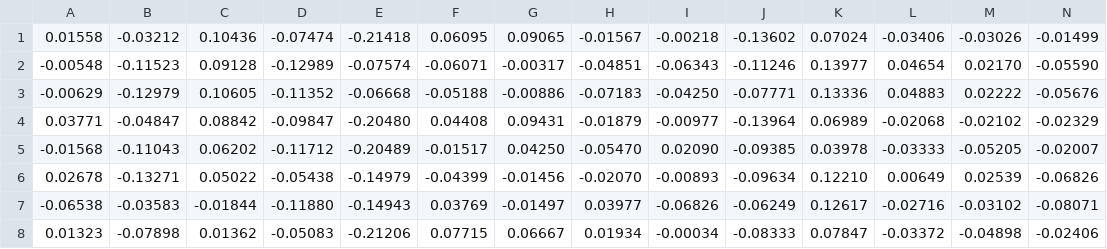
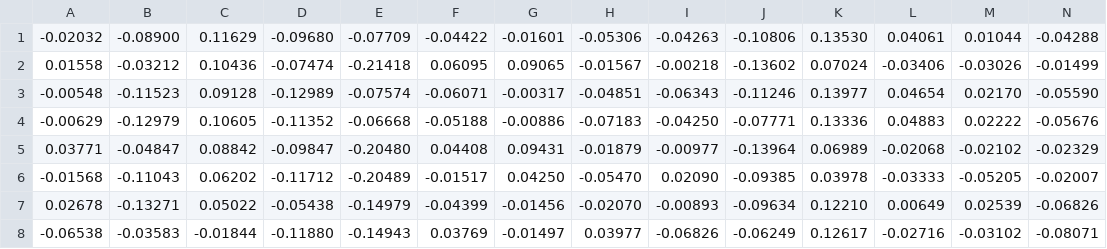
Before and after one commit to minhcp/BNE, a TSV file: projector/vectors_output_BNE_SGw.txt.tsv, drawn as a sheet; only a part is shown; the shorter side is filled out with more unchanged rows; rows hold the shown columns only; the diff names each change by its address in the sheet, - before the commit and + after, or states it on an @@ line.

```diff
--- a/projector/vectors_output_BNE_SGw.txt.tsv
+++ b/projector/vectors_output_BNE_SGw.txt.tsv
+row 1: -0.02032 | -0.08900 | 0.11629 | -0.09680 | -0.07709 | -0.04422 | -0.01601 | -0.05306 | -0.04263 | -0.10806 | 0.13530 | 0.04061 | 0.01044 | -0.04288
```
Also changed, not shown: projector/metadata_output_AvgEmb_SGw.txt.tsv, projector/vectors_output_AvgEmb_SGw.txt.tsv, 7 other files.
